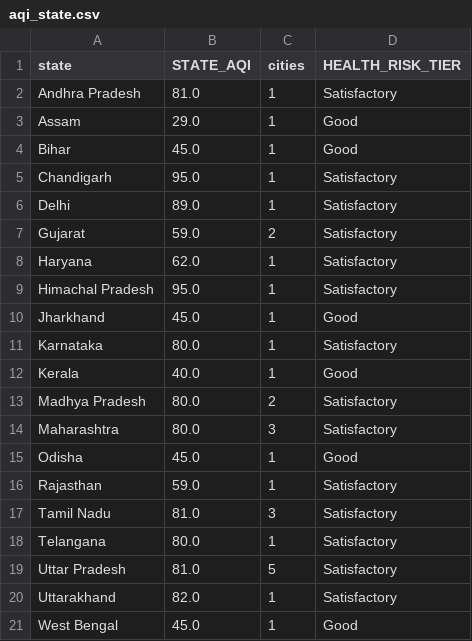
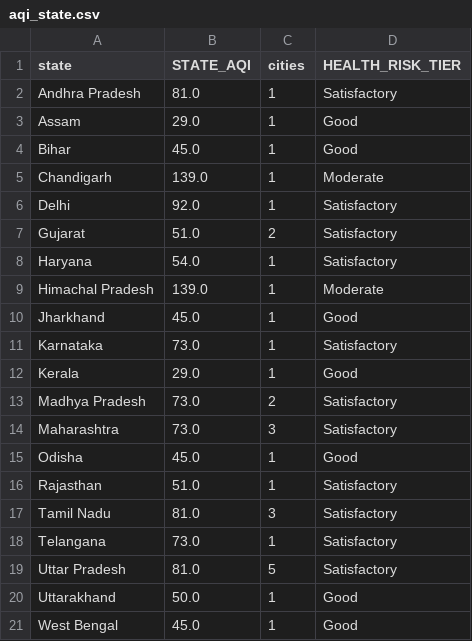
Before and after one commit to Sxdarksoul/AQI-pipeline, a CSV file: aqi_state.csv, drawn as a sheet.

```diff
--- a/aqi_state.csv
+++ b/aqi_state.csv
@@ -4,18 +4,18 @@ Assam,29.0,1,Good
 Bihar,45.0,1,Good
-Chandigarh,95.0,1,Satisfactory
-Delhi,89.0,1,Satisfactory
-Gujarat,59.0,2,Satisfactory
-Haryana,62.0,1,Satisfactory
-Himachal Pradesh,95.0,1,Satisfactory
+Chandigarh,139.0,1,Moderate
+Delhi,92.0,1,Satisfactory
+Gujarat,51.0,2,Satisfactory
+Haryana,54.0,1,Satisfactory
+Himachal Pradesh,139.0,1,Moderate
 Jharkhand,45.0,1,Good
-Karnataka,80.0,1,Satisfactory
-Kerala,40.0,1,Good
-Madhya Pradesh,80.0,2,Satisfactory
-Maharashtra,80.0,3,Satisfactory
+Karnataka,73.0,1,Satisfactory
+Kerala,29.0,1,Good
+Madhya Pradesh,73.0,2,Satisfactory
+Maharashtra,73.0,3,Satisfactory
 Odisha,45.0,1,Good
-Rajasthan,59.0,1,Satisfactory
+Rajasthan,51.0,1,Satisfactory
 Tamil Nadu,81.0,3,Satisfactory
-Telangana,80.0,1,Satisfactory
+Telangana,73.0,1,Satisfactory
 Uttar Pradesh,81.0,5,Satisfactory
-Uttarakhand,82.0,1,Satisfactory
+Uttarakhand,50.0,1,Good
 West Bengal,45.0,1,Good
```
Also changed, not shown: aqi_history.csv, aqi_latest.csv, 1 other file.
